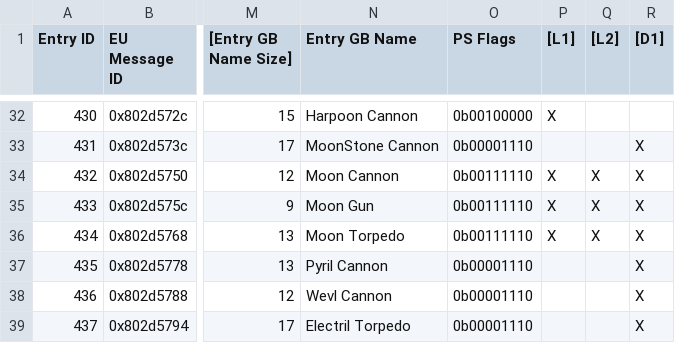
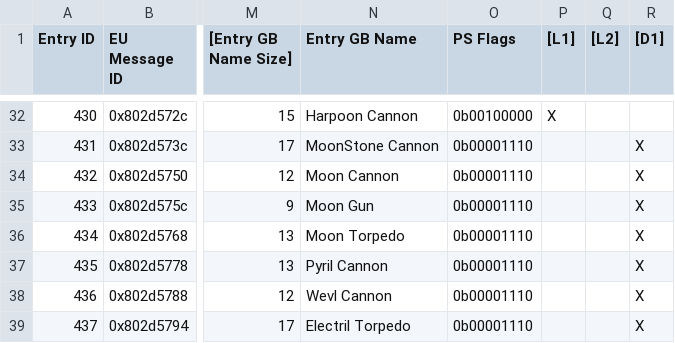
Before and after one commit to Taikocuya/SOALE, a CSV file: dist/gc-eu-final/data/shipcannon.csv, drawn as a sheet; only a part is shown, gaps mark what is left out; the diff names each change by its address in the sheet, - before the commit and + after, or states it on an @@ line.

```diff
--- a/dist/gc-eu-final/data/shipcannon.csv
+++ b/dist/gc-eu-final/data/shipcannon.csv
-O34:O36 (PS Flags): 0b00111110
+O34:O36 (PS Flags): 0b00001110
-P34:P36 ([L1]): X
+P34:P36 ([L1]): (empty)
-Q34:Q36 ([L2]): X
+Q34:Q36 ([L2]): (empty)
```
Also changed, not shown: dist/enemyshiptask.tpl.csv, dist/gc-eu-final/data/enemyship.csv, 17 other files.
